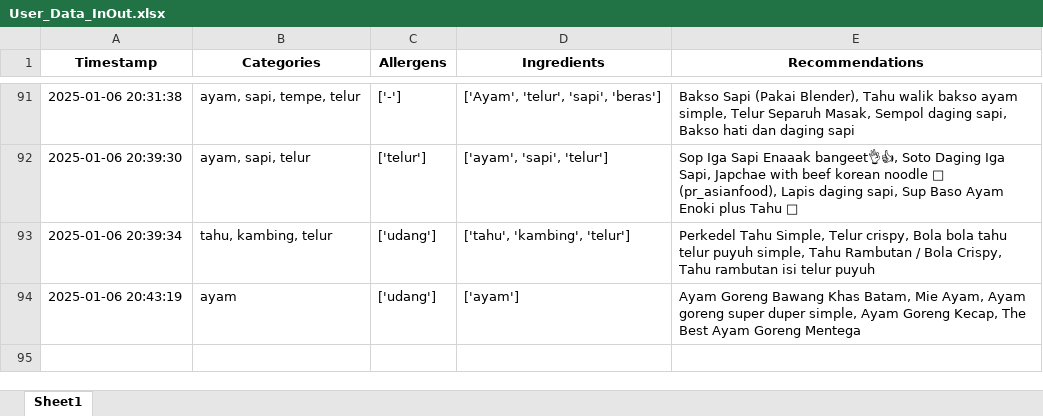
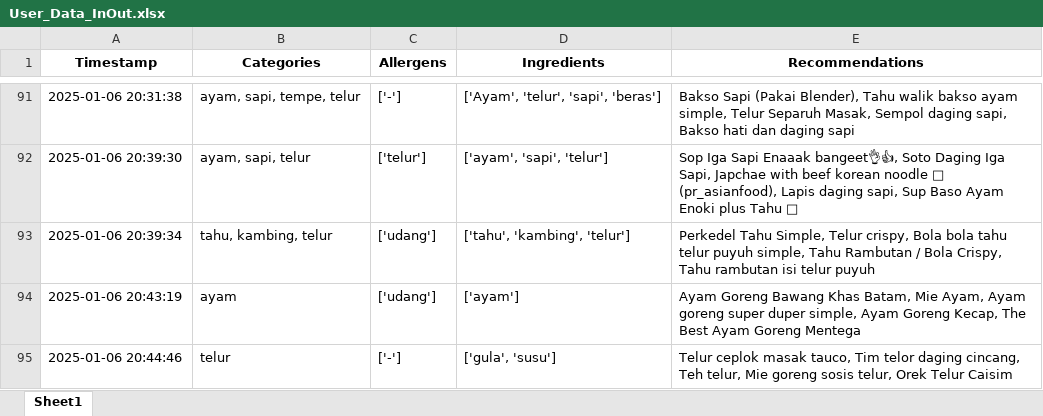
Before and after one commit to Panda-Bulat/panda, an Excel workbook: User_Data_InOut.xlsx, sheet Sheet1, drawn as a sheet; only a part is shown, gaps mark what is left out; values as stored, in another font and other column widths than the file's, no borders; the diff names each change by its address in the sheet, - before the commit and + after, or states it on an @@ line.

Commit message:
Updating user data

```diff
--- a/User_Data_InOut.xlsx (sheet Sheet1)
+++ b/User_Data_InOut.xlsx (sheet Sheet1)
+row 95: 2025-01-06 20:44:46 | telur | ['-'] | ['gula', 'susu'] | Telur ceplok masak tauco, Tim telor daging cincang, Teh telur, Mie goreng sosis telur, Orek Telur Caisim
```
